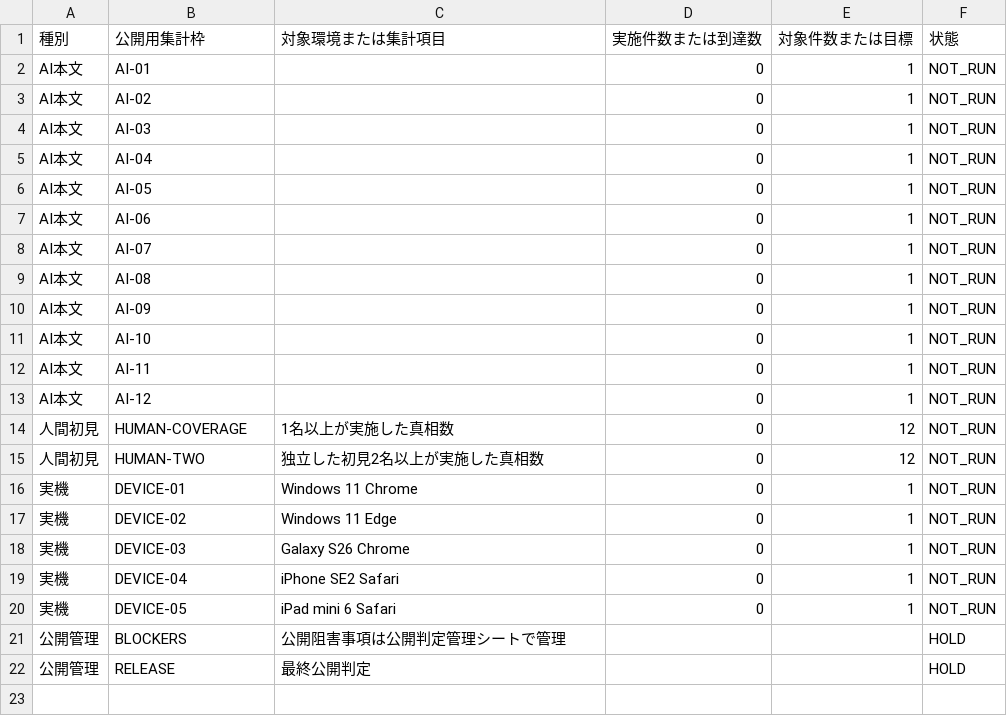
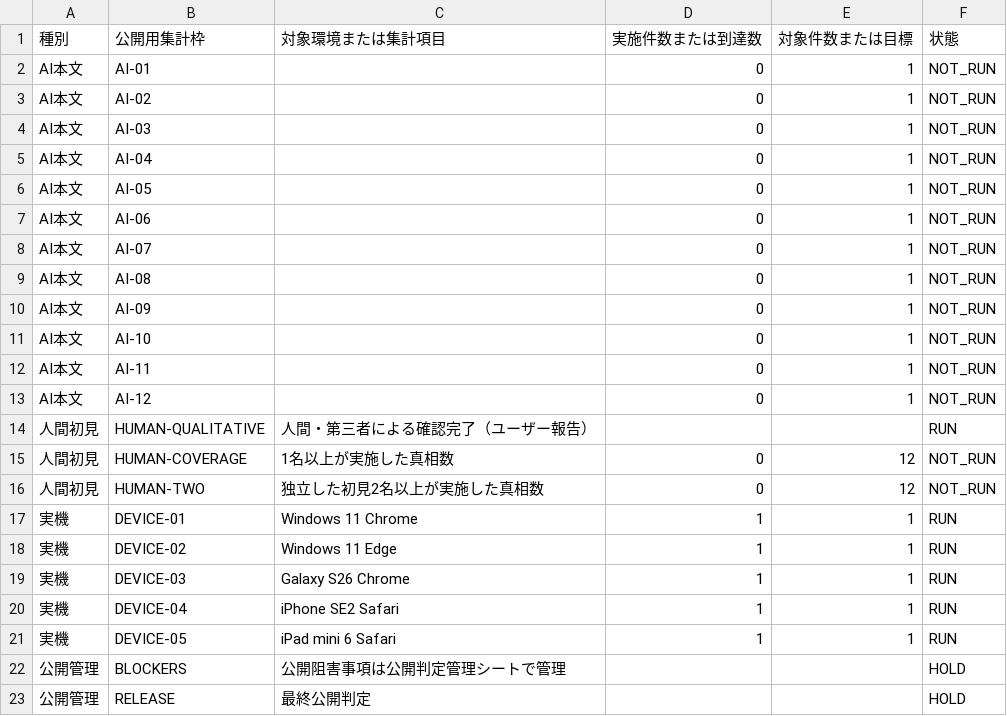
Before and after one commit to hosoigrit/daily-mini-games, a CSV file: qa/game-0008/acceptance-results.csv, drawn as a sheet.

Commit message:
docs(qa): record user-reported Game 0008 device verification

```diff
--- a/qa/game-0008/acceptance-results.csv
+++ b/qa/game-0008/acceptance-results.csv
@@ -13,9 +13,10 @@ AI本文,AI-11,,0,1,NOT_RUN
 AI本文,AI-12,,0,1,NOT_RUN
+人間初見,HUMAN-QUALITATIVE,人間・第三者による確認完了（ユーザー報告）,,,RUN
 人間初見,HUMAN-COVERAGE,1名以上が実施した真相数,0,12,NOT_RUN
 人間初見,HUMAN-TWO,独立した初見2名以上が実施した真相数,0,12,NOT_RUN
-実機,DEVICE-01,Windows 11 Chrome,0,1,NOT_RUN
-実機,DEVICE-02,Windows 11 Edge,0,1,NOT_RUN
-実機,DEVICE-03,Galaxy S26 Chrome,0,1,NOT_RUN
-実機,DEVICE-04,iPhone SE2 Safari,0,1,NOT_RUN
-実機,DEVICE-05,iPad mini 6 Safari,0,1,NOT_RUN
+実機,DEVICE-01,Windows 11 Chrome,1,1,RUN
+実機,DEVICE-02,Windows 11 Edge,1,1,RUN
+実機,DEVICE-03,Galaxy S26 Chrome,1,1,RUN
+実機,DEVICE-04,iPhone SE2 Safari,1,1,RUN
+実機,DEVICE-05,iPad mini 6 Safari,1,1,RUN
 公開管理,BLOCKERS,公開阻害事項は公開判定管理シートで管理,,,HOLD
```
Also changed, not shown: 2 other files.
